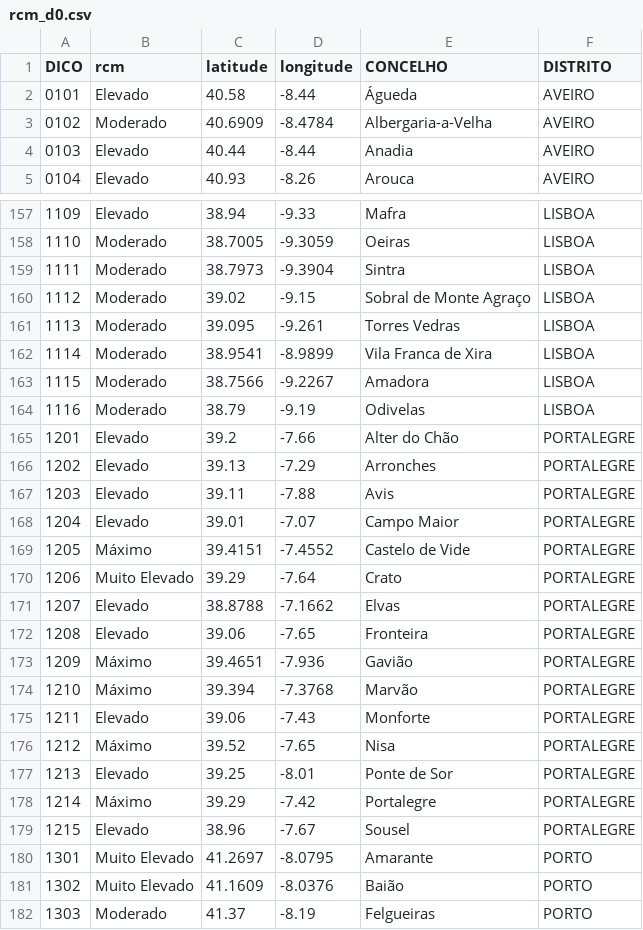
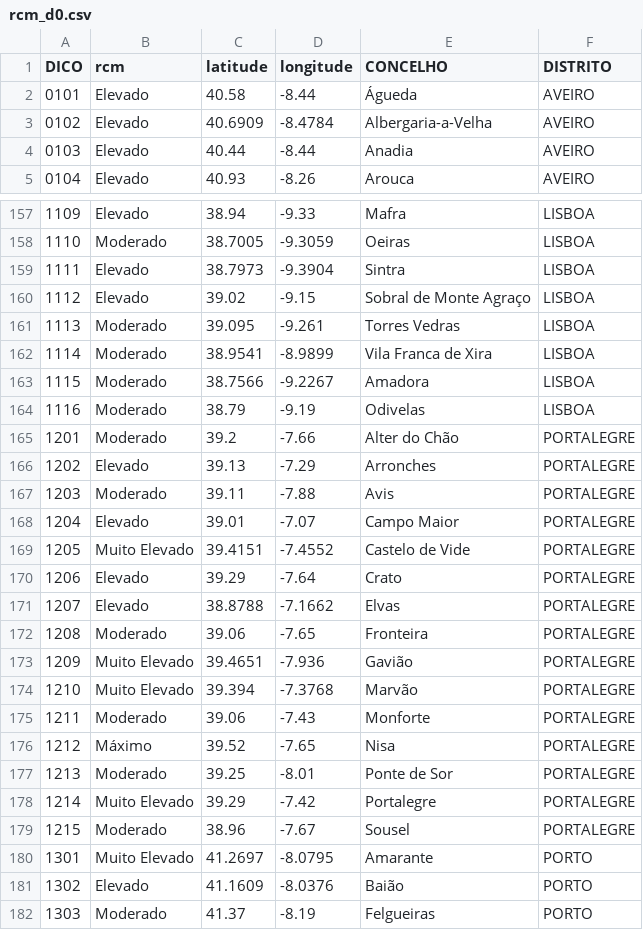
Before and after one commit to CatiaBarros/rcm-scheduler, a CSV file: rcm_d0.csv, drawn as a sheet; only a part is shown, gaps mark what is left out; the diff covers the shown part only.

```diff
--- a/rcm_d0.csv
+++ b/rcm_d0.csv
@@ -2,3 +2,3 @@ DICO,rcm,latitude,longitude,CONCELHO,DISTRITO
 0101,Elevado,40.58,-8.44,Águeda,AVEIRO
-0102,Moderado,40.6909,-8.4784,Albergaria-a-Velha,AVEIRO
+0102,Elevado,40.6909,-8.4784,Albergaria-a-Velha,AVEIRO
 0103,Elevado,40.44,-8.44,Anadia,AVEIRO
@@ -158,4 +158,4 @@ DICO,rcm,latitude,longitude,CONCELHO,DISTRITO
 1110,Moderado,38.7005,-9.3059,Oeiras,LISBOA
-1111,Moderado,38.7973,-9.3904,Sintra,LISBOA
-1112,Moderado,39.02,-9.15,Sobral de Monte Agraço,LISBOA
+1111,Elevado,38.7973,-9.3904,Sintra,LISBOA
+1112,Elevado,39.02,-9.15,Sobral de Monte Agraço,LISBOA
 1113,Moderado,39.095,-9.261,Torres Vedras,LISBOA
@@ -164,19 +164,19 @@ DICO,rcm,latitude,longitude,CONCELHO,DISTRITO
 1116,Moderado,38.79,-9.19,Odivelas,LISBOA
-1201,Elevado,39.2,-7.66,Alter do Chão,PORTALEGRE
+1201,Moderado,39.2,-7.66,Alter do Chão,PORTALEGRE
 1202,Elevado,39.13,-7.29,Arronches,PORTALEGRE
-1203,Elevado,39.11,-7.88,Avis,PORTALEGRE
+1203,Moderado,39.11,-7.88,Avis,PORTALEGRE
 1204,Elevado,39.01,-7.07,Campo Maior,PORTALEGRE
-1205,Máximo,39.4151,-7.4552,Castelo de Vide,PORTALEGRE
-1206,Muito Elevado,39.29,-7.64,Crato,PORTALEGRE
+1205,Muito Elevado,39.4151,-7.4552,Castelo de Vide,PORTALEGRE
+1206,Elevado,39.29,-7.64,Crato,PORTALEGRE
 1207,Elevado,38.8788,-7.1662,Elvas,PORTALEGRE
-1208,Elevado,39.06,-7.65,Fronteira,PORTALEGRE
-1209,Máximo,39.4651,-7.936,Gavião,PORTALEGRE
-1210,Máximo,39.394,-7.3768,Marvão,PORTALEGRE
-1211,Elevado,39.06,-7.43,Monforte,PORTALEGRE
+1208,Moderado,39.06,-7.65,Fronteira,PORTALEGRE
+1209,Muito Elevado,39.4651,-7.936,Gavião,PORTALEGRE
+1210,Muito Elevado,39.394,-7.3768,Marvão,PORTALEGRE
+1211,Moderado,39.06,-7.43,Monforte,PORTALEGRE
 1212,Máximo,39.52,-7.65,Nisa,PORTALEGRE
-1213,Elevado,39.25,-8.01,Ponte de Sor,PORTALEGRE
-1214,Máximo,39.29,-7.42,Portalegre,PORTALEGRE
-1215,Elevado,38.96,-7.67,Sousel,PORTALEGRE
+1213,Moderado,39.25,-8.01,Ponte de Sor,PORTALEGRE
+1214,Muito Elevado,39.29,-7.42,Portalegre,PORTALEGRE
+1215,Moderado,38.96,-7.67,Sousel,PORTALEGRE
 1301,Muito Elevado,41.2697,-8.0795,Amarante,PORTO
-1302,Muito Elevado,41.1609,-8.0376,Baião,PORTO
+1302,Elevado,41.1609,-8.0376,Baião,PORTO
 1303,Moderado,41.37,-8.19,Felgueiras,PORTO
```
Also changed, not shown: 36 edited cells elsewhere in this file.
